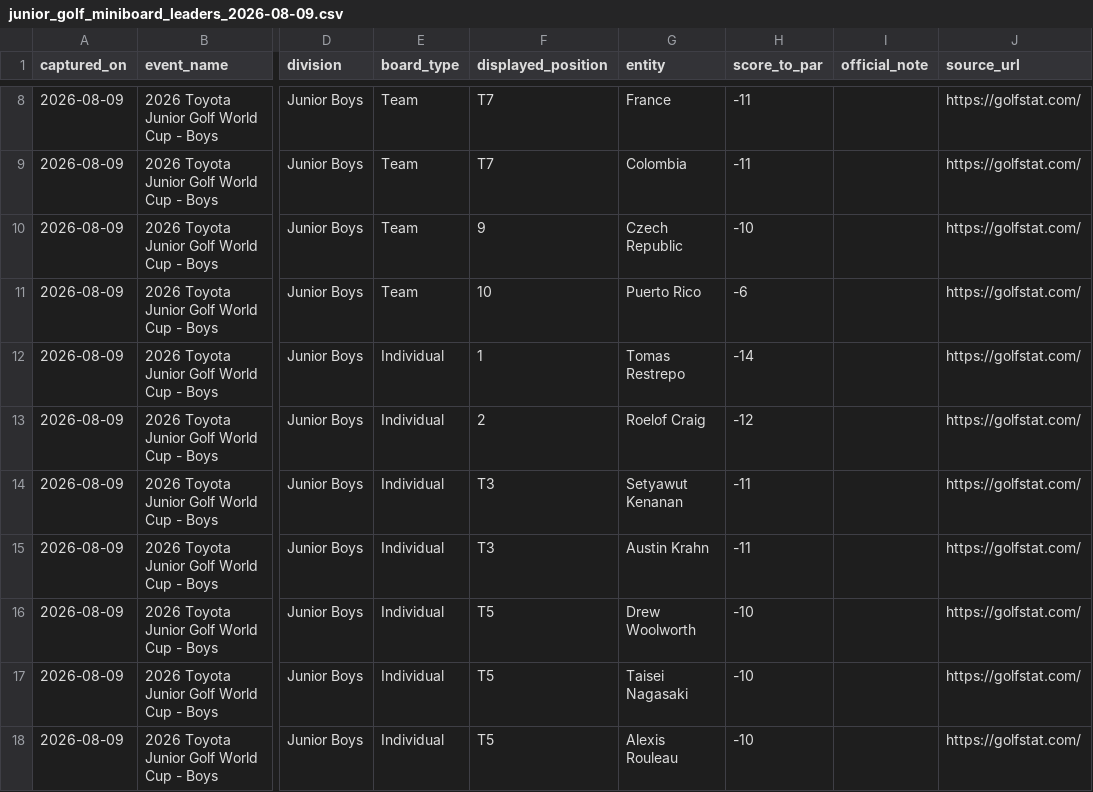
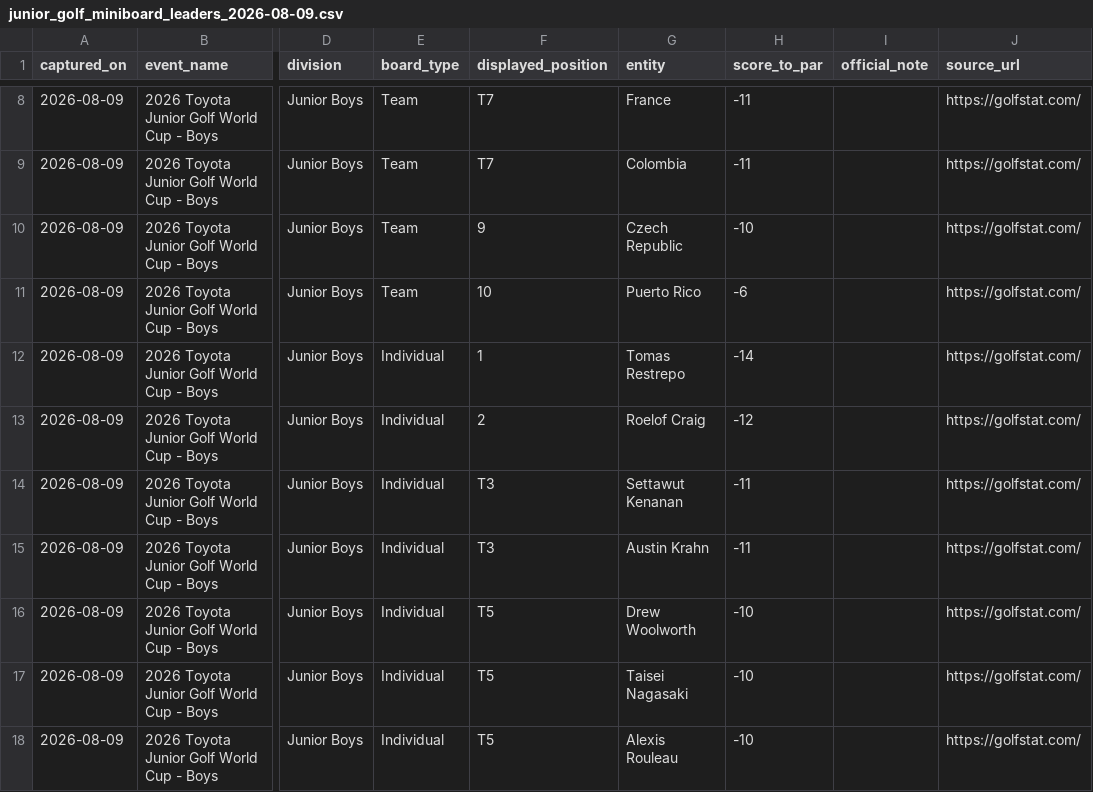
Before and after one commit to yuanxiong-wang/golf-data-analysis, a CSV file: docs/junior-golf-report/data/junior_golf_miniboard_leaders_2026-08-09.csv, drawn as a sheet; only a part is shown, gaps mark what is left out; the diff names each change by its address in the sheet, - before the commit and + after, or states it on an @@ line.

Commit message:
Correct Settawut Kenanan spelling against Golfstat

```diff
--- a/docs/junior-golf-report/data/junior_golf_miniboard_leaders_2026-08-09.csv
+++ b/docs/junior-golf-report/data/junior_golf_miniboard_leaders_2026-08-09.csv
-G14 (entity): Setyawut Kenanan
+G14 (entity): Settawut Kenanan
```
